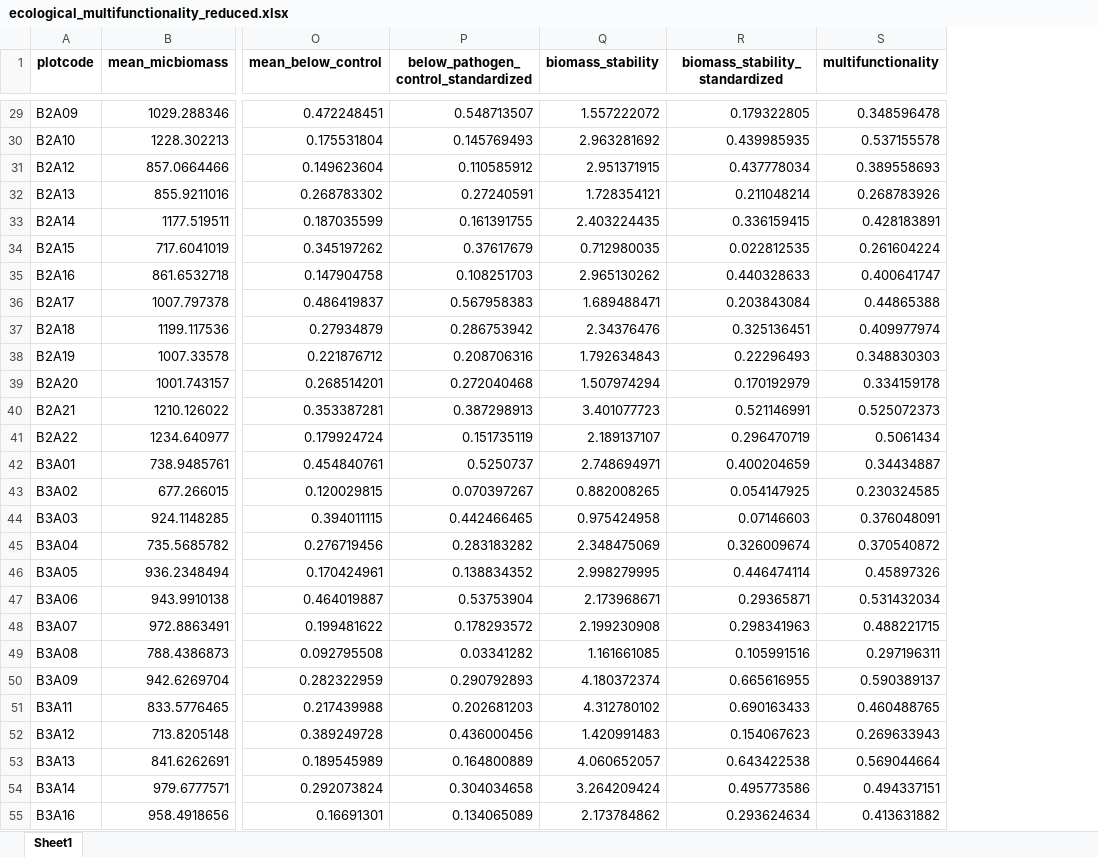
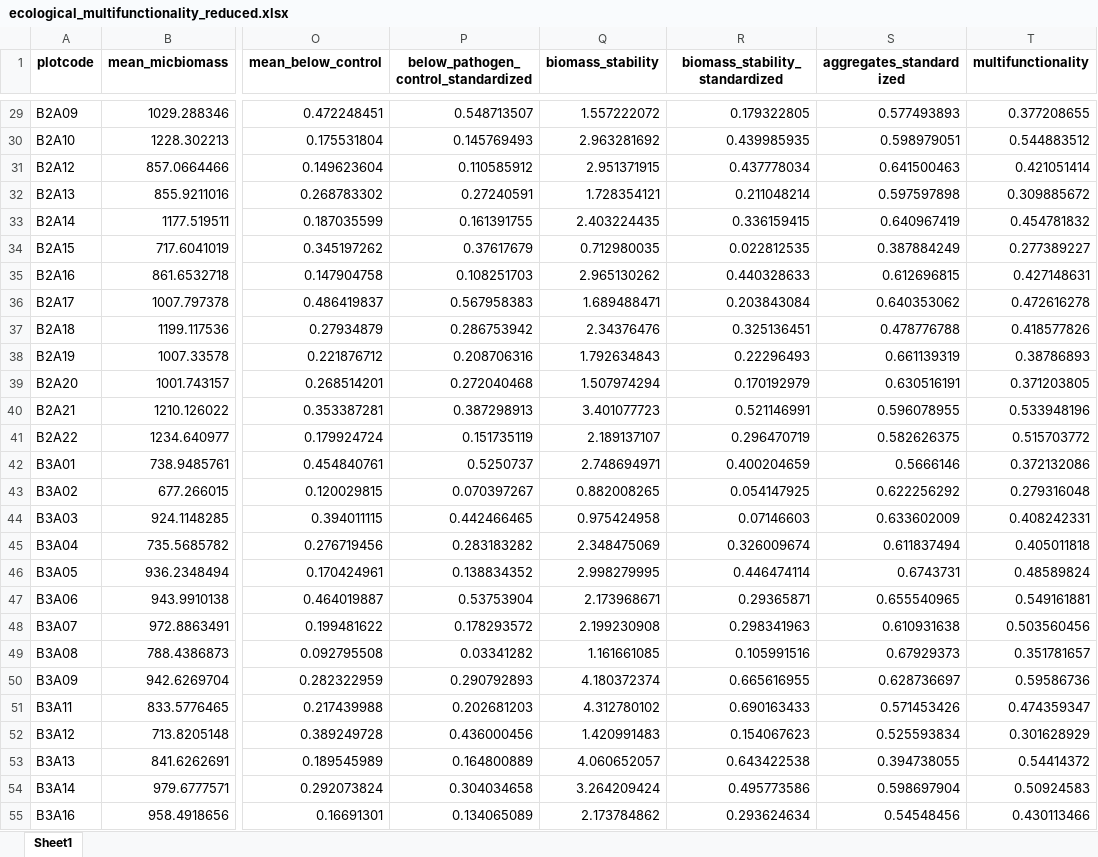
Before and after one commit to schnarfschnarf/Jena-Chapter, an Excel workbook: Data Analysis/1_Data/ecological_multifunctionality_reduced.xlsx, sheet Sheet1, drawn as a sheet; only a part is shown, gaps mark what is left out; values as stored, in another font and other column widths than the file's, no borders; addresses are those after the commit; the diff covers the shown part only; the diff names each change by its address in the sheet, - before the commit and + after, or states it on an @@ line.

Commit message:
Integrate soil aggregate data and update analyses
Added and processed new soil aggregate stability data, including merging datasets and calculating seasonal means. Updated ecological and economic synthesis scripts to incorporate aggregate stability, standardized values, and revised model specifications. Improved plots, added supplementary analyses, and updated documentation and todos to reflect new data integration and analysis steps.

```diff
--- a/Data Analysis/1_Data/ecological_multifunctionality_reduced.xlsx (sheet Sheet1)
+++ b/Data Analysis/1_Data/ecological_multifunctionality_reduced.xlsx (sheet Sheet1)
+column S (aggregates_standardized), rows 29-55: 0.577493893 | 0.598979051 | 0.641500463 | 0.597597898 | 0.640967419 | 0.387884249 | 0.612696815 | 0.640353062 | 0.478776788 | 0.661139319 | 0.630516191 | 0.596078955 | 0.582626375 | 0.5666146 | 0.622256292 | 0.633602009 | 0.611837494 | 0.6743731 | 0.655540965 | 0.610931638 | 0.67929373 | 0.628736697 | 0.571453426 | 0.525593834 | 0.394738055 | 0.598697904 | 0.54548456
-T29 (multifunctionality): 0.348596478
+T29 (multifunctionality): 0.377208655
-T30 (multifunctionality): 0.537155578
+T30 (multifunctionality): 0.544883512
-T31 (multifunctionality): 0.389558693
+T31 (multifunctionality): 0.421051414
-T32 (multifunctionality): 0.268783926
+T32 (multifunctionality): 0.309885672
-T33 (multifunctionality): 0.428183891
+T33 (multifunctionality): 0.454781832
-T34 (multifunctionality): 0.261604224
+T34 (multifunctionality): 0.277389227
-T35 (multifunctionality): 0.400641747
+T35 (multifunctionality): 0.427148631
-T36 (multifunctionality): 0.44865388
+T36 (multifunctionality): 0.472616278
-T37 (multifunctionality): 0.409977974
+T37 (multifunctionality): 0.418577826
-T38 (multifunctionality): 0.348830303
+T38 (multifunctionality): 0.38786893
-T39 (multifunctionality): 0.334159178
+T39 (multifunctionality): 0.371203805
-T40 (multifunctionality): 0.525072373
+T40 (multifunctionality): 0.533948196
-T41 (multifunctionality): 0.5061434
+T41 (multifunctionality): 0.515703772
-T42 (multifunctionality): 0.34434887
+T42 (multifunctionality): 0.372132086
-T43 (multifunctionality): 0.230324585
+T43 (multifunctionality): 0.279316048
-T44 (multifunctionality): 0.376048091
+T44 (multifunctionality): 0.408242331
-T45 (multifunctionality): 0.370540872
+T45 (multifunctionality): 0.405011818
-T46 (multifunctionality): 0.45897326
+T46 (multifunctionality): 0.48589824
-T47 (multifunctionality): 0.531432034
+T47 (multifunctionality): 0.549161881
-T48 (multifunctionality): 0.488221715
+T48 (multifunctionality): 0.503560456
-T49 (multifunctionality): 0.297196311
+T49 (multifunctionality): 0.351781657
-T50 (multifunctionality): 0.590389137
+T50 (multifunctionality): 0.59586736
-T51 (multifunctionality): 0.460488765
+T51 (multifunctionality): 0.474359347
-T52 (multifunctionality): 0.269633943
+T52 (multifunctionality): 0.301628929
-T53 (multifunctionality): 0.569044664
+T53 (multifunctionality): 0.54414372
-T54 (multifunctionality): 0.494337151
+T54 (multifunctionality): 0.50924583
-T55 (multifunctionality): 0.413631882
+T55 (multifunctionality): 0.430113466
```
Also changed, not shown: 53 edited cells elsewhere in this sheet, Data Analysis/1_Data/Aggregates/Results_Spring2024_WSA_all.xlsx, Data Analysis/1_Data/Aggregates/WSA_August_clean.xlsx, 12 other files.
